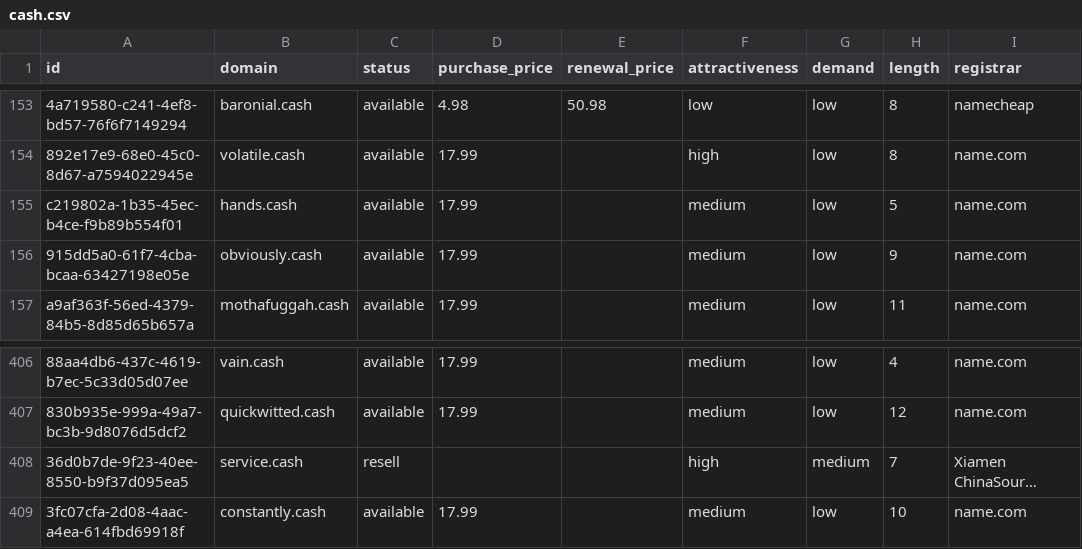
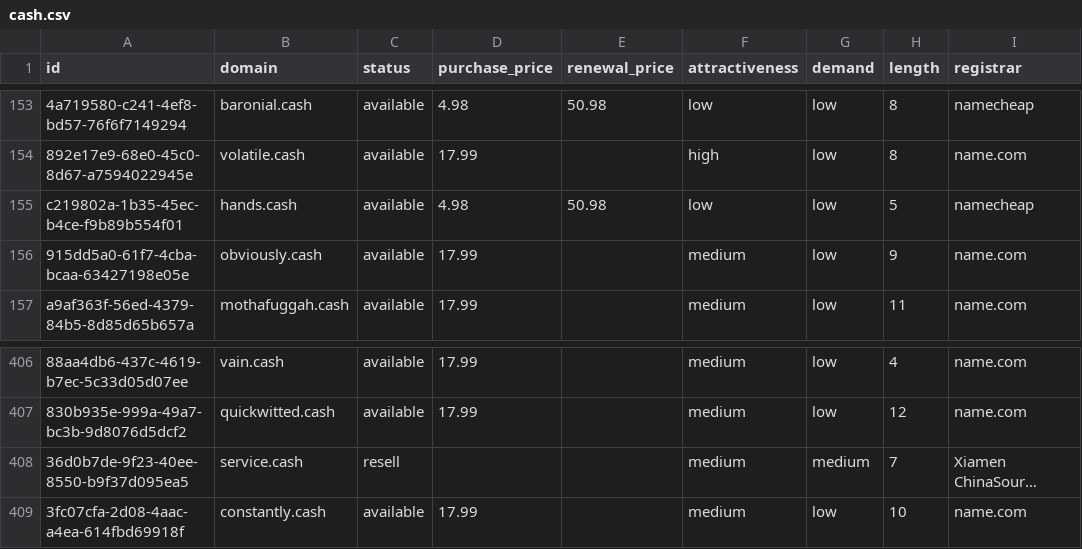
Before and after one commit to UniqueDomains/cash-oneword-domains, a CSV file: cash.csv, drawn as a sheet; only a part is shown, gaps mark what is left out; long unchanged cells end in …; the diff names each change by its address in the sheet, - before the commit and + after, or states it on an @@ line.

Commit message:
Domains update

```diff
--- a/cash.csv
+++ b/cash.csv
-D155 (purchase_price): 17.99
+D155 (purchase_price): 4.98
-E155 (renewal_price): (empty)
+E155 (renewal_price): 50.98
-F155 (attractiveness): medium
+F155 (attractiveness): low
-I155 (registrar): name.com
+I155 (registrar): namecheap
-F408 (attractiveness): high
+F408 (attractiveness): medium
```
Also changed, not shown: 4 other files.
